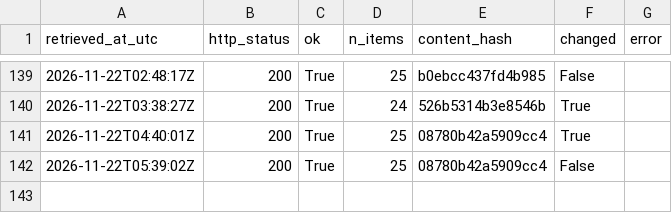
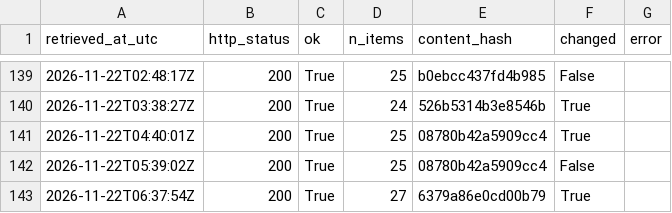
Before and after one commit to Chenyang1006/tfl-lift-data, a CSV file: data/log.csv, drawn as a sheet; only a part is shown, gaps mark what is left out; the diff names each change by its address in the sheet, - before the commit and + after, or states it on an @@ line.

Commit message:
Lift data 2026-11-22T06:37Z

```diff
--- a/data/log.csv
+++ b/data/log.csv
+row 143: 2026-11-22T06:37:54Z | 200 | True | 27 | 6379a86e0cd00b79 | True
```
Also changed, not shown: 2 other files.
